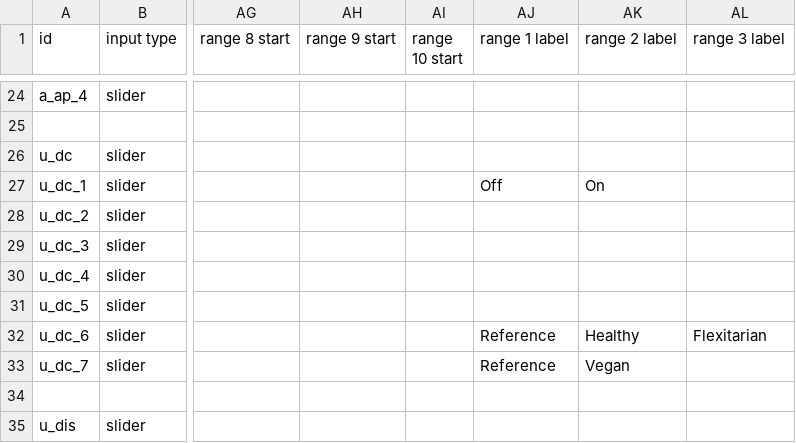
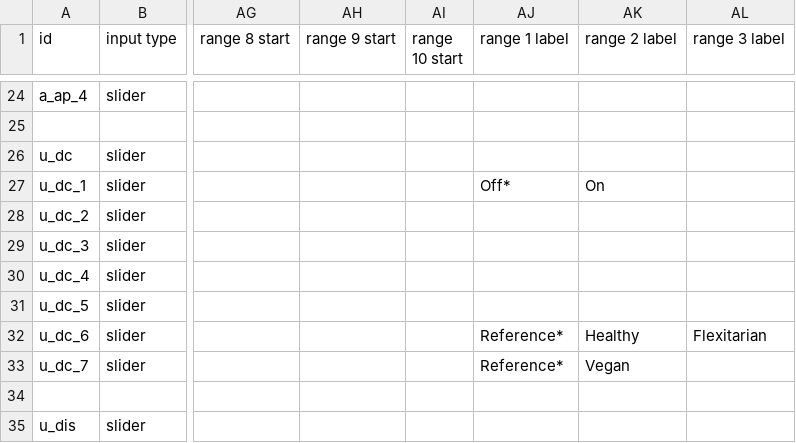
Before and after one commit to climatechoice/felix, a CSV file: config/inputs.csv, drawn as a sheet; only a part is shown, gaps mark what is left out; the diff covers the shown part only; the diff names each change by its address in the sheet, - before the commit and + after, or states it on an @@ line.

```diff
--- a/config/inputs.csv
+++ b/config/inputs.csv
-AJ27 (range 1 label): Off
+AJ27 (range 1 label): Off*
-AJ32:AJ33 (range 1 label): Reference
+AJ32:AJ33 (range 1 label): Reference*
```
Also changed, not shown: 2 added rows, 1 removed row and 49 edited cells elsewhere in this file, config/colors.csv, config/graphs.csv, 2 other files.
